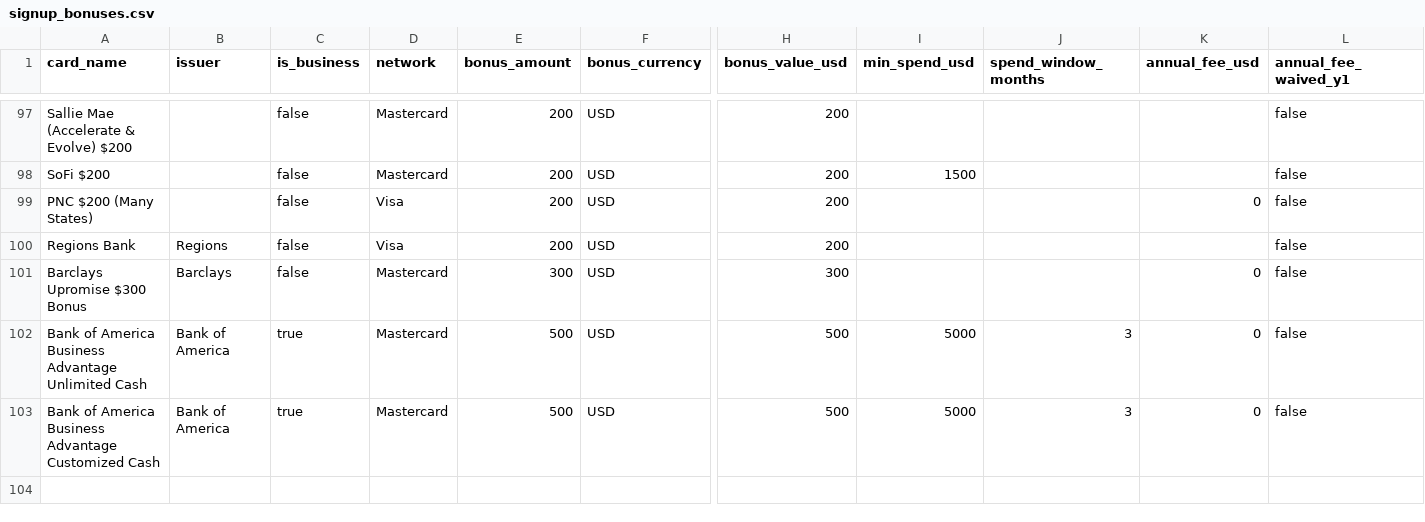
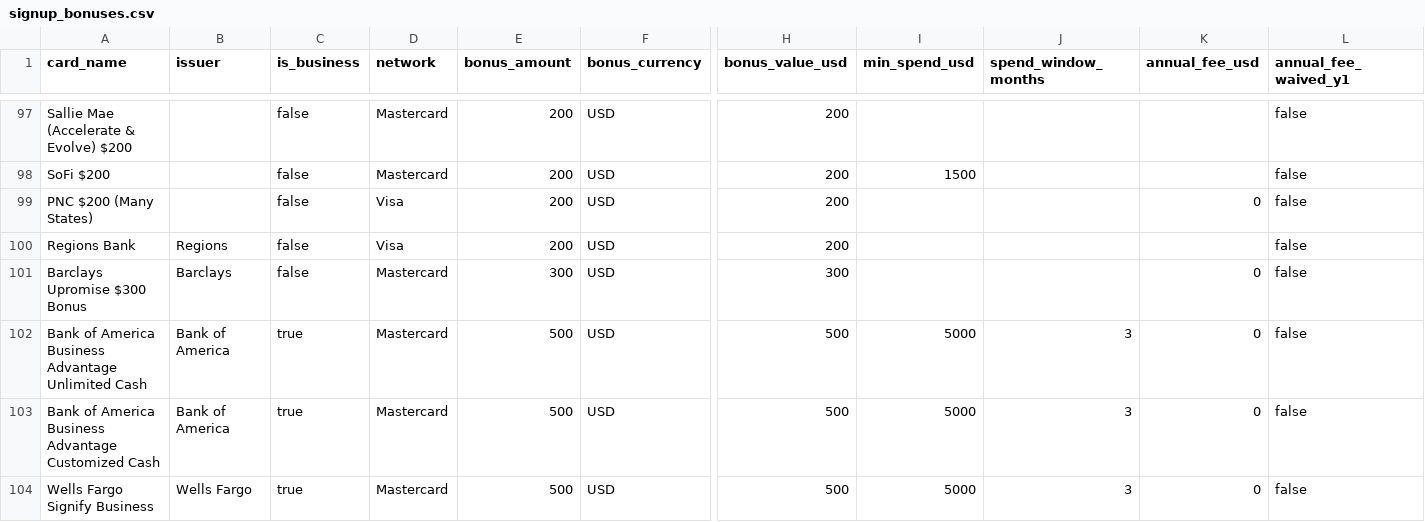
Before and after one commit to itsdrewmiller/credit-card-manager, a CSV file: data/signup_bonuses.csv, drawn as a sheet; only a part is shown, gaps mark what is left out; rows hold the shown columns only; the diff names each change by its address in the sheet, - before the commit and + after, or states it on an @@ line.

```diff
--- a/data/signup_bonuses.csv
+++ b/data/signup_bonuses.csv
+row 104: Wells Fargo Signify Business | Wells Fargo | true | Mastercard | 500 | USD | 500 | 5000 | 3 | 0 | false
```
